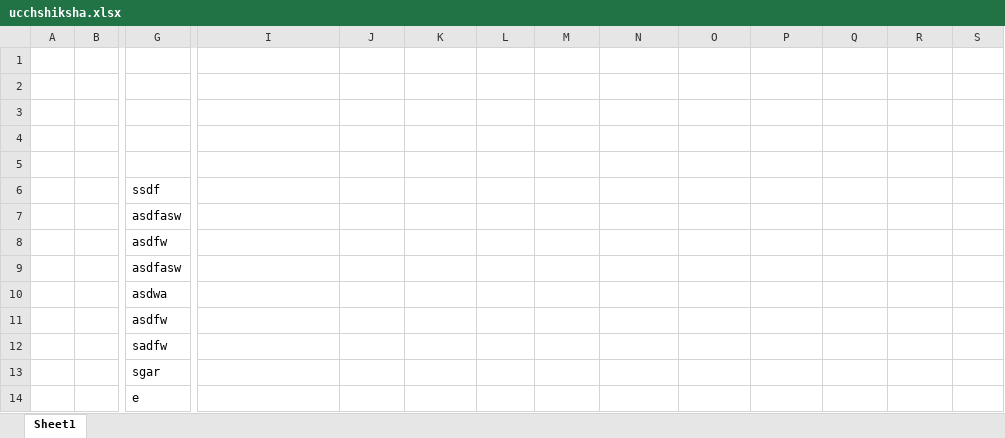
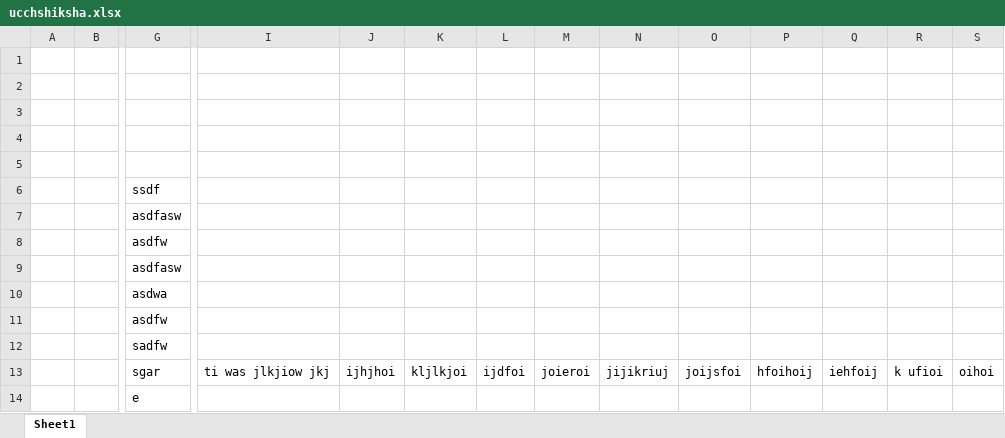
Before and after one commit to sahilkhan-123/satpura_786, an Excel workbook: ucchshiksha.xlsx, sheet Sheet1, drawn as a sheet; only a part is shown, gaps mark what is left out; values as stored, in another font and other column widths than the file's, no borders; removed rows and columns are numbered as before the commit, all else as after; rows hold the shown columns only; the diff names each change by its address in the sheet, - before the commit and + after, or states it on an @@ line.

Commit message:
aditi

```diff
--- a/ucchshiksha.xlsx (sheet Sheet1)
+++ b/ucchshiksha.xlsx (sheet Sheet1)
-row 13:  |  | sgar
+row 13:  |  | sgar | ti was jlkjiow jkj | ijhjhoi | kljlkjoi | ijdfoi | joieroi | jijikriuj | joijsfoi | hfoihoij | iehfoij | k ufioi | oihoi
```
